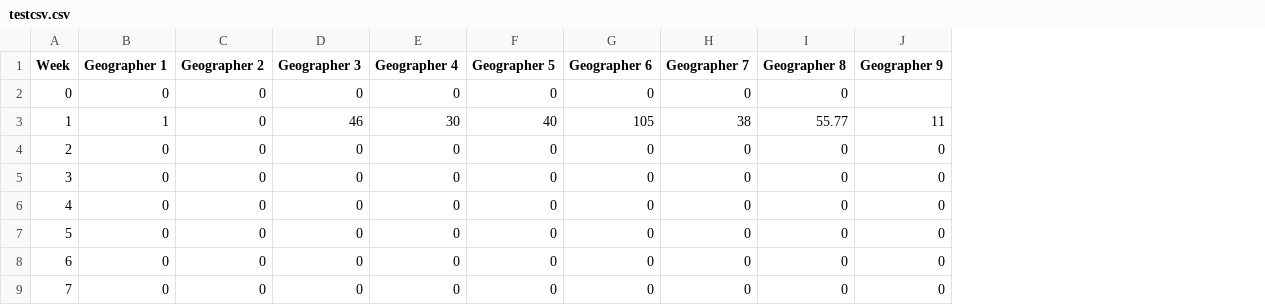
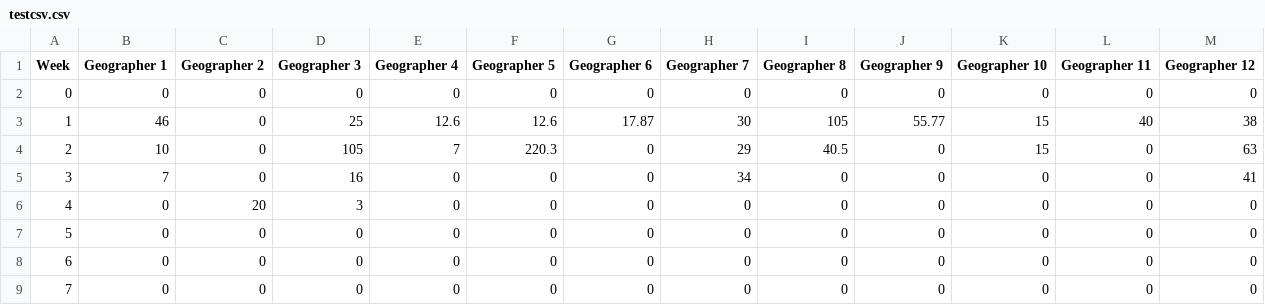
Before and after one commit to cormundo/Distance-tracker, a CSV file: testcsv.csv, drawn as a sheet; the diff names each change by its address in the sheet, - before the commit and + after, or states it on an @@ line.

Commit message:
Update testcsv.csv

```diff
--- a/testcsv.csv
+++ b/testcsv.csv
+column K (Geographer 10), rows 2-9: 0 | 15 | 15 | 0 | 0 | 0 | 0 | 0
+column L (Geographer 11), rows 2-9: 0 | 40 | 0 | 0 | 0 | 0 | 0 | 0
+column M (Geographer 12), rows 2-9: 0 | 38 | 63 | 41 | 0 | 0 | 0 | 0
-J2 (Geographer 9): (empty)
+J2 (Geographer 9): 0
-B3 (Geographer 1): 1
+B3 (Geographer 1): 46
-D3 (Geographer 3): 46
+D3 (Geographer 3): 25
-E3 (Geographer 4): 30
+E3 (Geographer 4): 12.6
-F3 (Geographer 5): 40
+F3 (Geographer 5): 12.6
-G3 (Geographer 6): 105
+G3 (Geographer 6): 17.87
-H3 (Geographer 7): 38
+H3 (Geographer 7): 30
-I3 (Geographer 8): 55.77
+I3 (Geographer 8): 105
-J3 (Geographer 9): 11
+J3 (Geographer 9): 55.77
-B4 (Geographer 1): 0
+B4 (Geographer 1): 10
-D4 (Geographer 3): 0
+D4 (Geographer 3): 105
-E4 (Geographer 4): 0
+E4 (Geographer 4): 7
-F4 (Geographer 5): 0
+F4 (Geographer 5): 220.3
-H4 (Geographer 7): 0
+H4 (Geographer 7): 29
-I4 (Geographer 8): 0
+I4 (Geographer 8): 40.5
-B5 (Geographer 1): 0
+B5 (Geographer 1): 7
-D5 (Geographer 3): 0
+D5 (Geographer 3): 16
-H5 (Geographer 7): 0
+H5 (Geographer 7): 34
-C6 (Geographer 2): 0
+C6 (Geographer 2): 20
-D6 (Geographer 3): 0
+D6 (Geographer 3): 3
```
